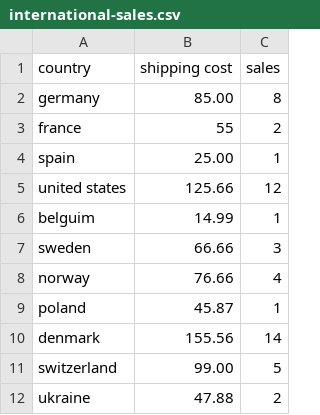
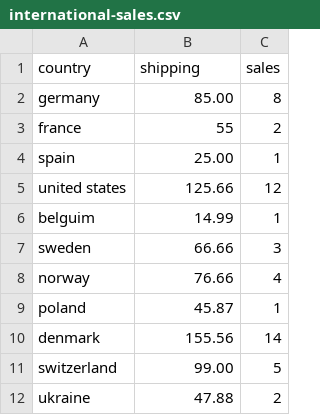
Before and after one commit to Code-Institute-Submissions/Krom121-interactive-frontend-development, a CSV file: assets/data/international-sales.csv, drawn as a sheet.

```diff
--- a/assets/data/international-sales.csv
+++ b/assets/data/international-sales.csv
@@ -1,2 +1,2 @@
-country,shipping cost,sales
+country,shipping,sales
 germany,85.00,8
```
Also changed, not shown: assets/data/uk-sales.csv, 5 other files.
